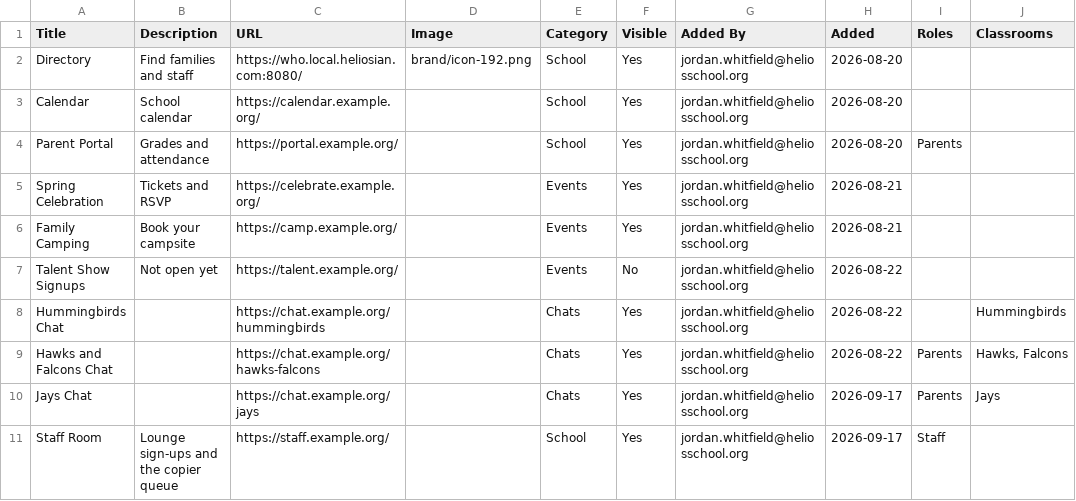
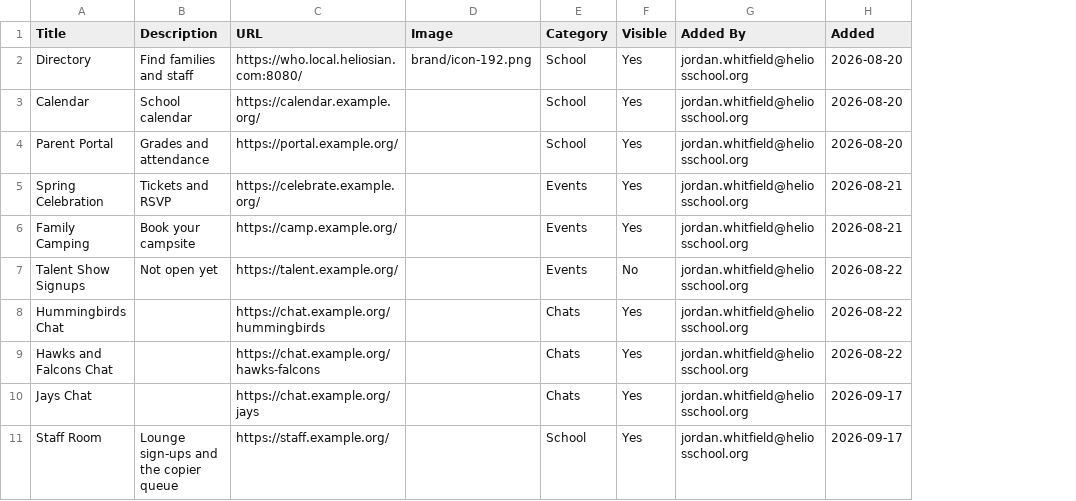
Before and after one commit to heliosian/heliosian, a CSV file: sampledata/apps/Links.csv, drawn as a sheet; the diff names each change by its address in the sheet, - before the commit and + after, or states it on an @@ line.

```diff
--- a/sampledata/apps/Links.csv
+++ b/sampledata/apps/Links.csv
-column I (Roles), rows 4-11: Parents |  |  |  |  | Parents | Parents | Staff
-column J (Classrooms), rows 8-10: Hummingbirds | Hawks, Falcons | Jays
```
Also changed, not shown: 32 other files.
